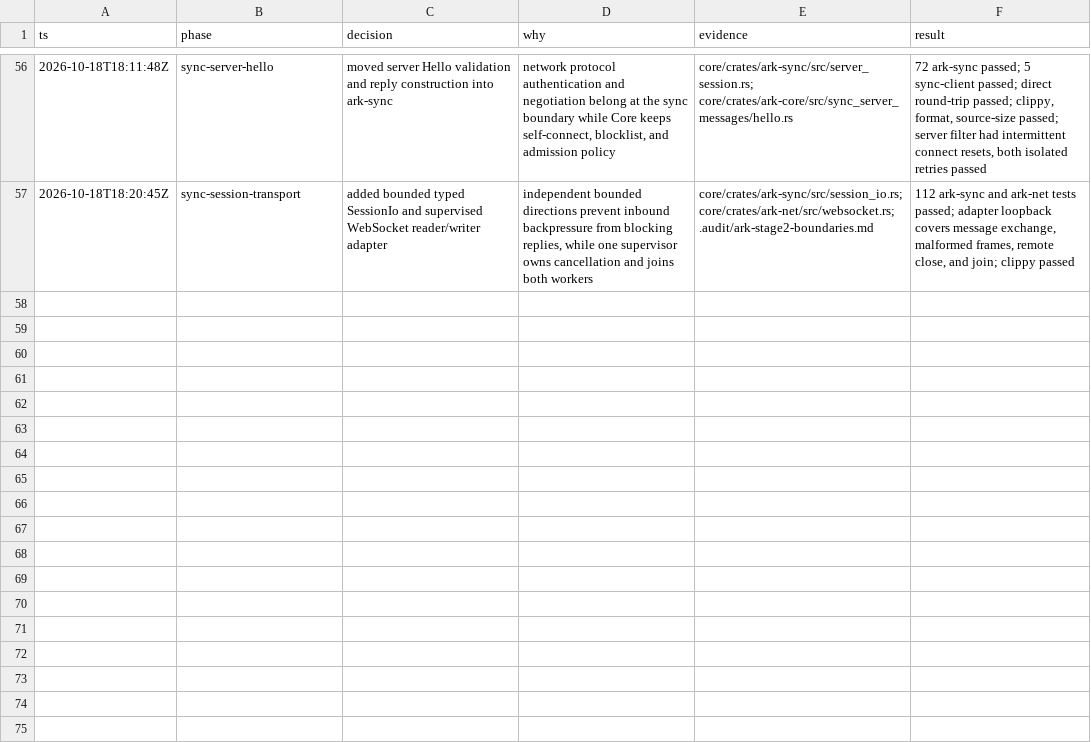
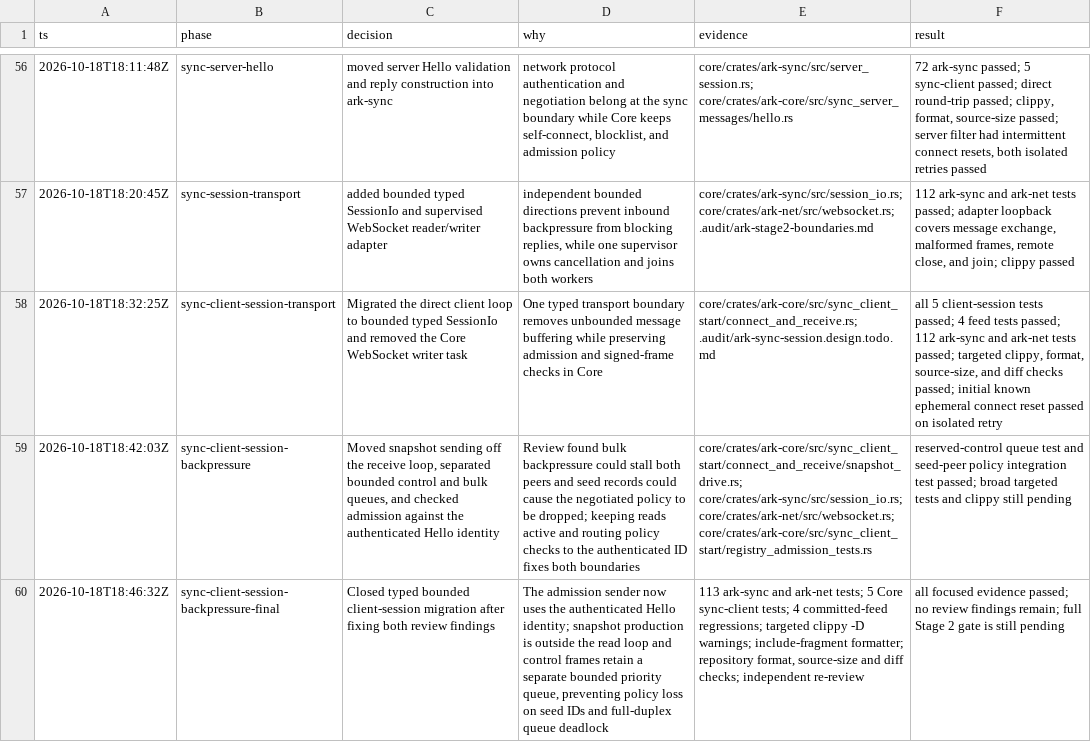
Before and after one commit to makekosmos/cortex, a TSV file: .audit/ark-stage2.tsv, drawn as a sheet; only a part is shown, gaps mark what is left out; the diff names each change by its address in the sheet, - before the commit and + after, or states it on an @@ line.

Commit message:
refactor(ark-core): use bounded typed client session

```diff
--- a/.audit/ark-stage2.tsv
+++ b/.audit/ark-stage2.tsv
+row 58: 2026-10-18T18:32:25Z | sync-client-session-transport | Migrated the direct client loop to bounded typed SessionIo and removed the Core WebSocket writer task | One typed transport boundary removes unbounded message buffering while preserving admission and signed-frame checks in Core | core/crates/ark-core/src/sync_client_start/connect_and_receive.rs; .audit/ark-sync-session.design.todo.md | all 5 client-session tests passed; 4 feed tests passed; 112 ark-sync and ark-net tests passed; targeted clippy, format, source-size, and diff checks passed; initial known ephemeral connect reset passed on isolated retry
+row 59: 2026-10-18T18:42:03Z | sync-client-session-backpressure | Moved snapshot sending off the receive loop, separated bounded control and bulk queues, and checked admission against the authenticated Hello identity | Review found bulk backpressure could stall both peers and seed records could cause the negotiated policy to be dropped; keeping reads active and routing policy checks to the authenticated ID fixes both boundaries | core/crates/ark-core/src/sync_client_start/connect_and_receive/snapshot_drive.rs; core/crates/ark-sync/src/session_io.rs; core/crates/ark-net/src/websocket.rs; core/crates/ark-core/src/sync_client_start/registry_admission_tests.rs | reserved-control queue test and seed-peer policy integration test passed; broad targeted tests and clippy still pending
+row 60: 2026-10-18T18:46:32Z | sync-client-session-backpressure-final | Closed typed bounded client-session migration after fixing both review findings | The admission sender now uses the authenticated Hello identity; snapshot production is outside the read loop and control frames retain a separate bounded priority queue, preventing policy loss on seed IDs and full-duplex queue deadlock | 113 ark-sync and ark-net tests; 5 Core sync-client tests; 4 committed-feed regressions; targeted clippy -D warnings; include-fragment formatter; repository format, source-size and diff checks; independent re-review | all focused evidence passed; no review findings remain; full Stage 2 gate is still pending
```
Also changed, not shown: 23 other files.
